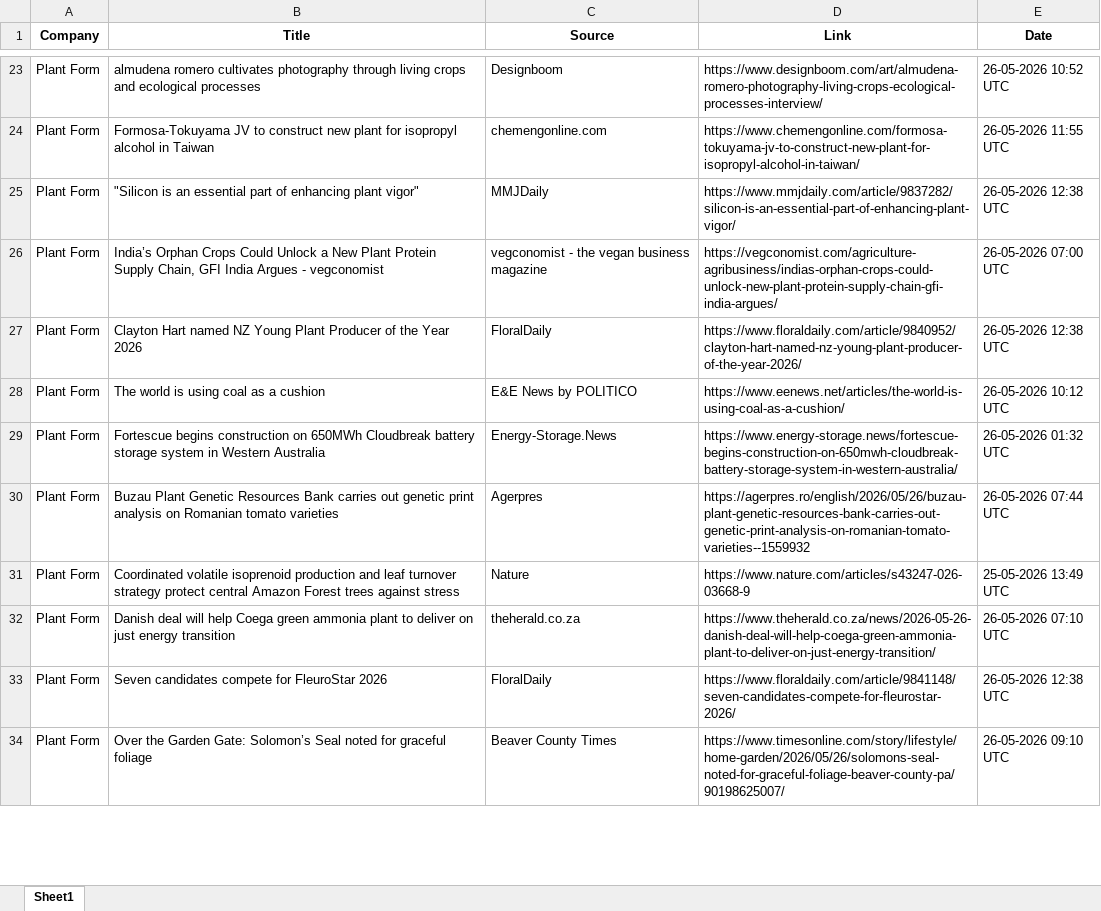
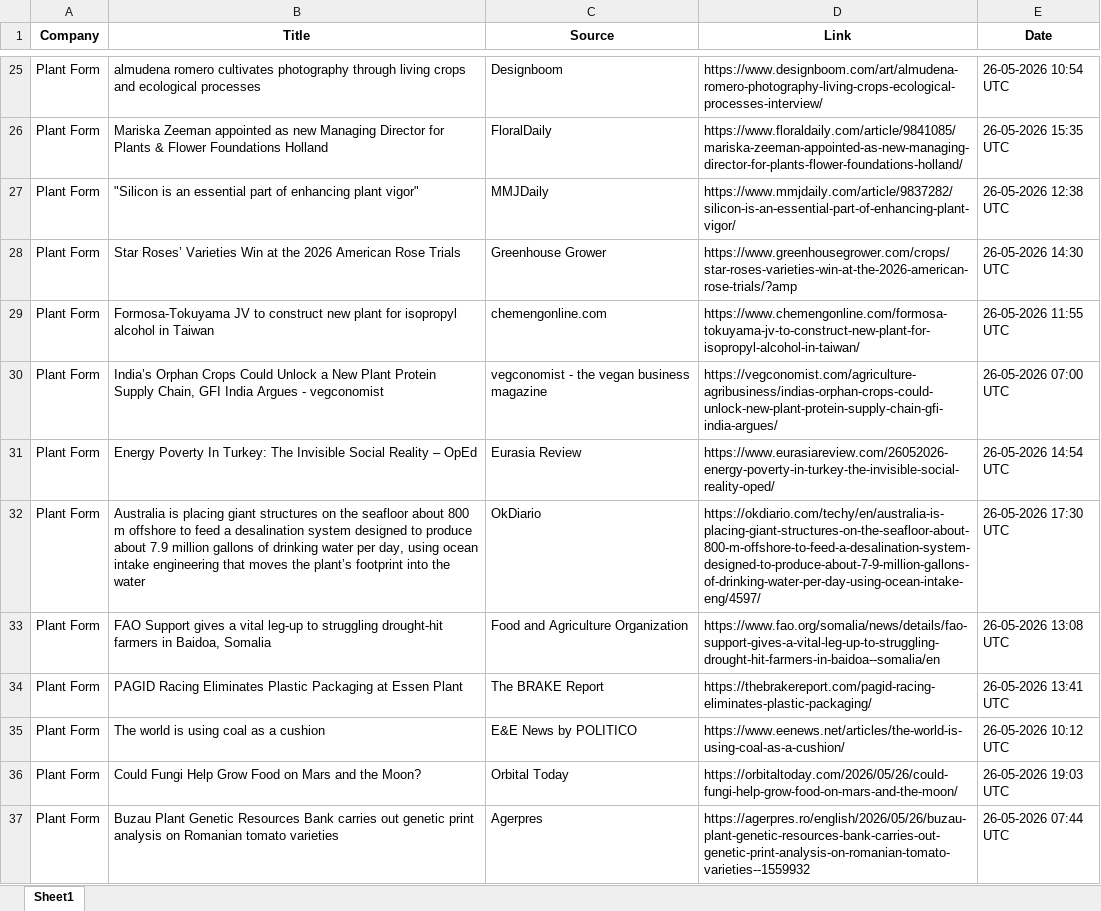
Before and after one commit to synapseKrishna/Ved, an Excel workbook: news_results_raw.xlsx, sheet Sheet1, drawn as a sheet; only a part is shown, gaps mark what is left out; values as stored, in another font and other column widths than the file's, no borders; removed rows and columns are numbered as before the commit, all else as after; the diff covers the shown part only; the diff names each change by its address in the sheet, - before the commit and + after, or states it on an @@ line.

```diff
--- a/news_results_raw.xlsx (sheet Sheet1)
+++ b/news_results_raw.xlsx (sheet Sheet1)
-E25 (Date): 26-05-2026 10:52 UTC
+E25 (Date): 26-05-2026 10:54 UTC
+row 26: Plant Form | Mariska Zeeman appointed as new Managing Director for Plants & Flower Foundations Holland | FloralDaily | https://www.floraldaily.com/article/9841085/mariska-zeeman-appointed-as-new-managing-director-for-plants-flower-foundations-holland/ | 26-05-2026 15:35 UTC
@@ row 25 moved to row 27: Plant Form @@
+row 28: Plant Form | Star Roses’ Varieties Win at the 2026 American Rose Trials | Greenhouse Grower | https://www.greenhousegrower.com/crops/star-roses-varieties-win-at-the-2026-american-rose-trials/?amp | 26-05-2026 14:30 UTC
+row 31: Plant Form | Energy Poverty In Turkey: The Invisible Social Reality – OpEd | Eurasia Review | https://www.eurasiareview.com/26052026-energy-poverty-in-turkey-the-invisible-social-reality-oped/ | 26-05-2026 14:54 UTC
-B32 (Title): Clayton Hart named NZ Young Plant Producer of the Year 2026
+B32 (Title): Australia is placing giant structures on the seafloor about 800 m offshore to feed a desalination system designed to produce about 7.9 million gallons of drinking water per day, using ocean intake engineering that moves the plant’s footprint into the water
-C32 (Source): FloralDaily
+C32 (Source): OkDiario
-D32 (Link): https://www.floraldaily.com/article/9840952/clayton-hart-named-nz-young-plant-producer-of-the-year-2026/
+D32 (Link): https://okdiario.com/techy/en/australia-is-placing-giant-structures-on-the-seafloor-about-800-m-offshore-to-feed-a-desalination-system-designed-to-produce-about-7-9-million-gallons-of-drinking-water-per-day-using-ocean-intake-eng/4597/
-E32 (Date): 26-05-2026 12:38 UTC
+E32 (Date): 26-05-2026 17:30 UTC
+row 33: Plant Form | FAO Support gives a vital leg-up to struggling drought-hit farmers in Baidoa, Somalia | Food and Agriculture Organization | https://www.fao.org/somalia/news/details/fao-support-gives-a-vital-leg-up-to-struggling-drought-hit-farmers-in-baidoa--somalia/en | 26-05-2026 13:08 UTC
+row 34: Plant Form | PAGID Racing Eliminates Plastic Packaging at Essen Plant | The BRAKE Report | https://thebrakereport.com/pagid-racing-eliminates-plastic-packaging/ | 26-05-2026 13:41 UTC
-B36 (Title): Fortescue begins construction on 650MWh Cloudbreak battery storage system in Western Australia
+B36 (Title): Could Fungi Help Grow Food on Mars and the Moon?
-C36 (Source): Energy-Storage.News
+C36 (Source): Orbital Today
-D36 (Link): https://www.energy-storage.news/fortescue-begins-construction-on-650mwh-cloudbreak-battery-storage-system-in-western-australia/
+D36 (Link): https://orbitaltoday.com/2026/05/26/could-fungi-help-grow-food-on-mars-and-the-moon/
-E36 (Date): 26-05-2026 01:32 UTC
+E36 (Date): 26-05-2026 19:03 UTC
-row 31: Plant Form | Coordinated volatile isoprenoid production and leaf turnover strategy protect central Amazon Forest trees against stress | Nature | https://www.nature.com/articles/s43247-026-03668-9 | 25-05-2026 13:49 UTC
-row 32: Plant Form | Danish deal will help Coega green ammonia plant to deliver on just energy transition | theherald.co.za | https://www.theherald.co.za/news/2026-05-26-danish-deal-will-help-coega-green-ammonia-plant-to-deliver-on-just-energy-transition/ | 26-05-2026 07:10 UTC
-row 33: Plant Form | Seven candidates compete for FleuroStar 2026 | FloralDaily | https://www.floraldaily.com/article/9841148/seven-candidates-compete-for-fleurostar-2026/ | 26-05-2026 12:38 UTC
-row 34: Plant Form | Over the Garden Gate: Solomon’s Seal noted for graceful foliage | Beaver County Times | https://www.timesonline.com/story/lifestyle/home-garden/2026/05/26/solomons-seal-noted-for-graceful-foliage-beaver-county-pa/90198625007/ | 26-05-2026 09:10 UTC
```
Also changed, not shown: 37 added rows, 44 removed rows, 4 moved rows and 39 edited cells elsewhere in this sheet, news_results.xlsx.
